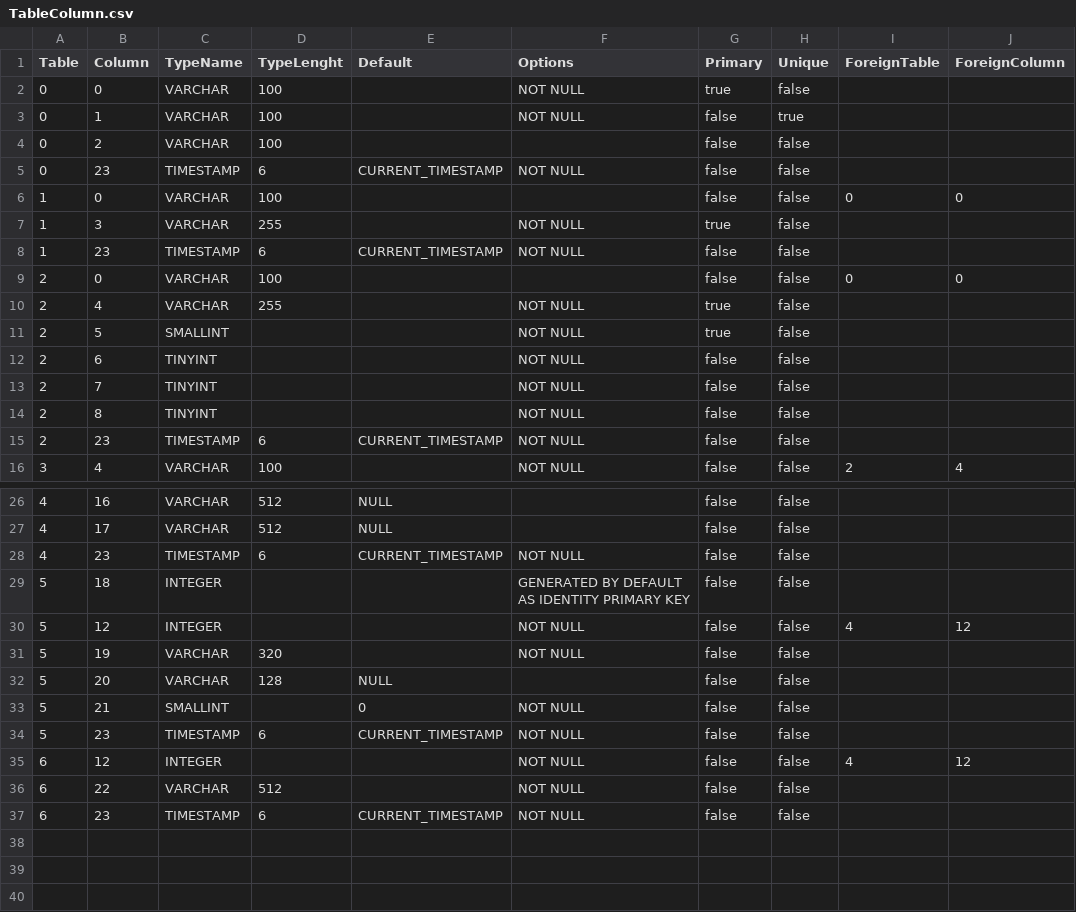
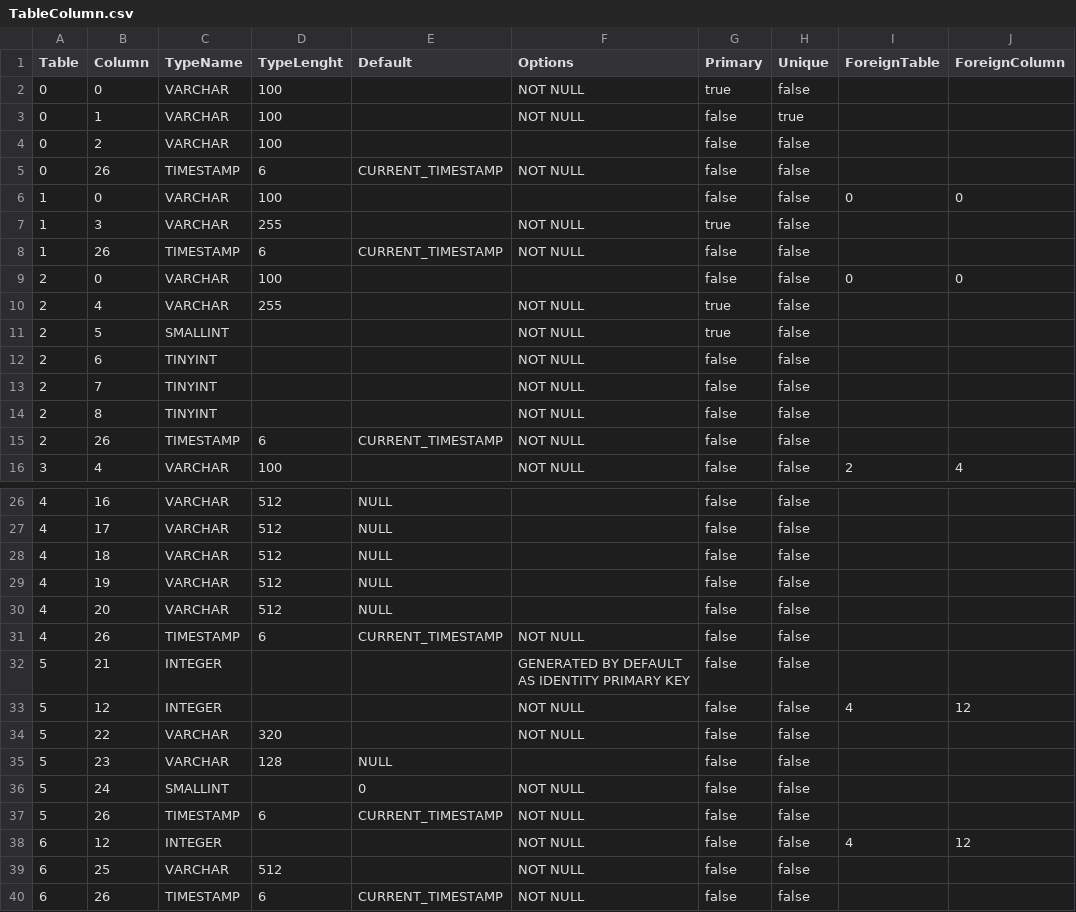
Before and after one commit to prrvchr/eMailerOOo, a CSV file: smtpServerOOo/hsqldb/TableColumn.csv, drawn as a sheet; only a part is shown, gaps mark what is left out; the diff covers the shown part only.

```diff
--- a/smtpServerOOo/hsqldb/TableColumn.csv
+++ b/smtpServerOOo/hsqldb/TableColumn.csv
@@ -4,6 +4,6 @@ Table|Column|TypeName|TypeLenght|Default|Options|Primary|Unique|ForeignTable|For
 0|2|VARCHAR|100|||false|false||
-0|23|TIMESTAMP|6|CURRENT_TIMESTAMP|NOT NULL|false|false||
+0|26|TIMESTAMP|6|CURRENT_TIMESTAMP|NOT NULL|false|false||
 1|0|VARCHAR|100|||false|false|0|0
 1|3|VARCHAR|255||NOT NULL|true|false||
-1|23|TIMESTAMP|6|CURRENT_TIMESTAMP|NOT NULL|false|false||
+1|26|TIMESTAMP|6|CURRENT_TIMESTAMP|NOT NULL|false|false||
 2|0|VARCHAR|100|||false|false|0|0
@@ -14,3 +14,3 @@ Table|Column|TypeName|TypeLenght|Default|Options|Primary|Unique|ForeignTable|For
 2|8|TINYINT|||NOT NULL|false|false||
-2|23|TIMESTAMP|6|CURRENT_TIMESTAMP|NOT NULL|false|false||
+2|26|TIMESTAMP|6|CURRENT_TIMESTAMP|NOT NULL|false|false||
 3|4|VARCHAR|100||NOT NULL|false|false|2|4
@@ -27,11 +27,14 @@ Table|Column|TypeName|TypeLenght|Default|Options|Primary|Unique|ForeignTable|For
 4|17|VARCHAR|512|NULL||false|false||
-4|23|TIMESTAMP|6|CURRENT_TIMESTAMP|NOT NULL|false|false||
-5|18|INTEGER|||GENERATED BY DEFAULT AS IDENTITY PRIMARY KEY|false|false||
+4|18|VARCHAR|512|NULL||false|false||
+4|19|VARCHAR|512|NULL||false|false||
+4|20|VARCHAR|512|NULL||false|false||
+4|26|TIMESTAMP|6|CURRENT_TIMESTAMP|NOT NULL|false|false||
+5|21|INTEGER|||GENERATED BY DEFAULT AS IDENTITY PRIMARY KEY|false|false||
 5|12|INTEGER|||NOT NULL|false|false|4|12
-5|19|VARCHAR|320||NOT NULL|false|false||
-5|20|VARCHAR|128|NULL||false|false||
-5|21|SMALLINT||0|NOT NULL|false|false||
-5|23|TIMESTAMP|6|CURRENT_TIMESTAMP|NOT NULL|false|false||
+5|22|VARCHAR|320||NOT NULL|false|false||
+5|23|VARCHAR|128|NULL||false|false||
+5|24|SMALLINT||0|NOT NULL|false|false||
+5|26|TIMESTAMP|6|CURRENT_TIMESTAMP|NOT NULL|false|false||
 6|12|INTEGER|||NOT NULL|false|false|4|12
-6|22|VARCHAR|512||NOT NULL|false|false||
-6|23|TIMESTAMP|6|CURRENT_TIMESTAMP|NOT NULL|false|false||
+6|25|VARCHAR|512||NOT NULL|false|false||
+6|26|TIMESTAMP|6|CURRENT_TIMESTAMP|NOT NULL|false|false||
```
Also changed, not shown: 1 edited cell elsewhere in this file, smtpServerOOo/hsqldb/Columns.csv, 56 other files.
